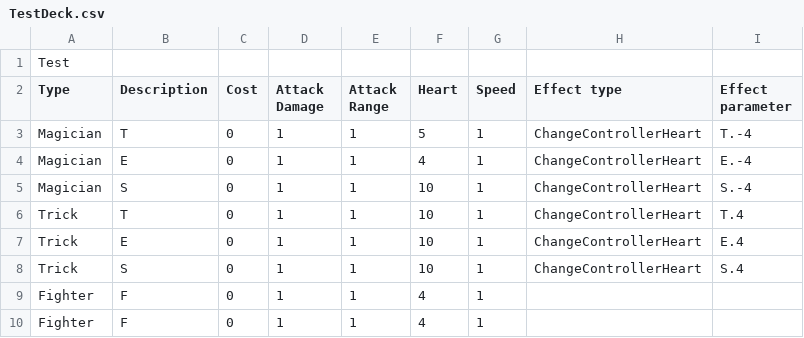
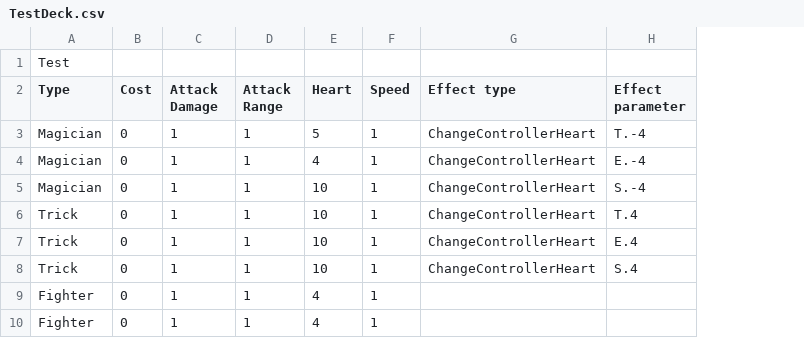
Before and after one commit to NonRoute/Project-ProgMeth-2020-2, a CSV file: res/csv/TestDeck.csv, drawn as a sheet; the diff names each change by its address in the sheet, - before the commit and + after, or states it on an @@ line.

Commit message:
Update card don't need description in input

```diff
--- a/res/csv/TestDeck.csv
+++ b/res/csv/TestDeck.csv
-column B (Description), rows 3-10: T | E | S | T | E | S | F | F
```
Also changed, not shown: 7 other files.
